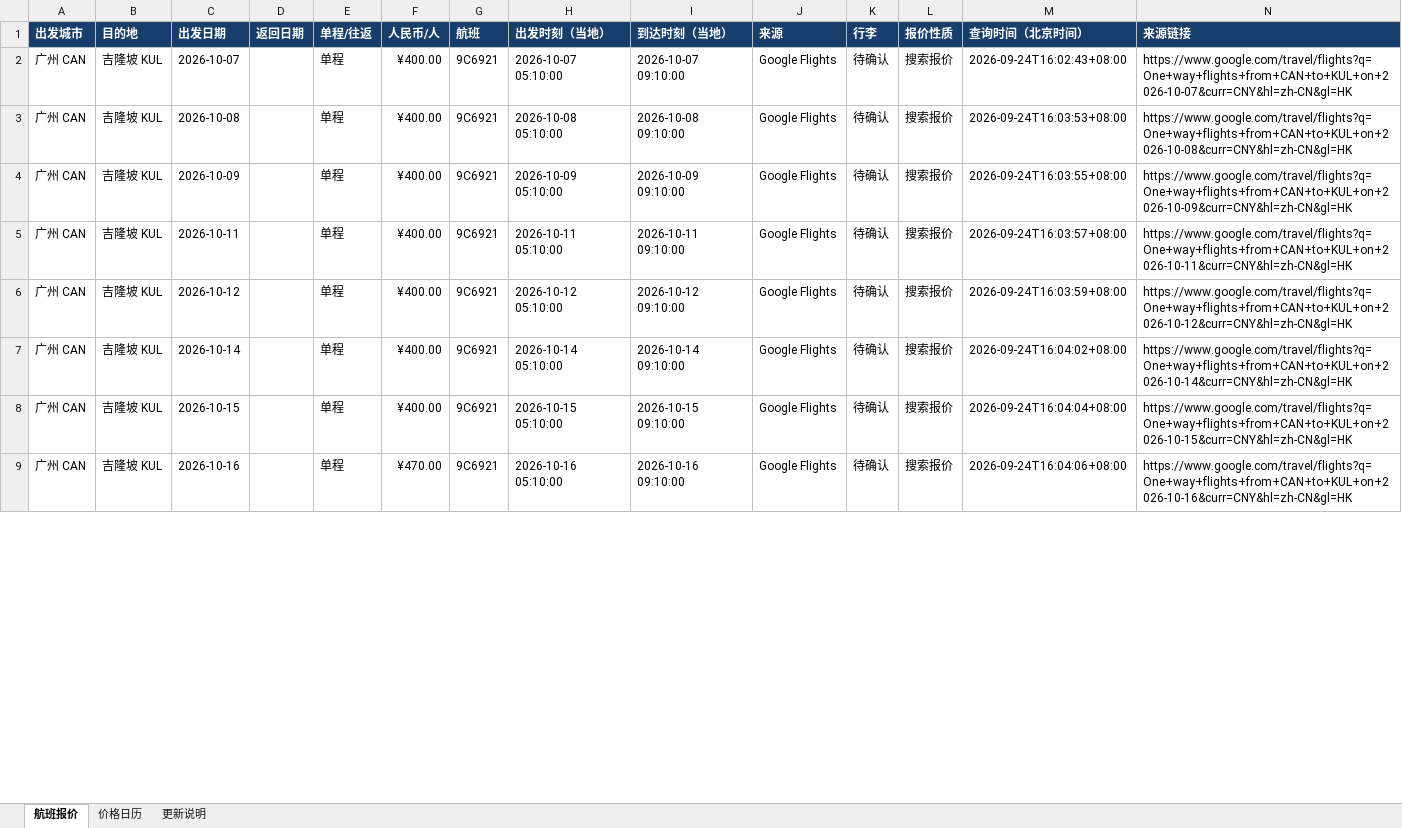
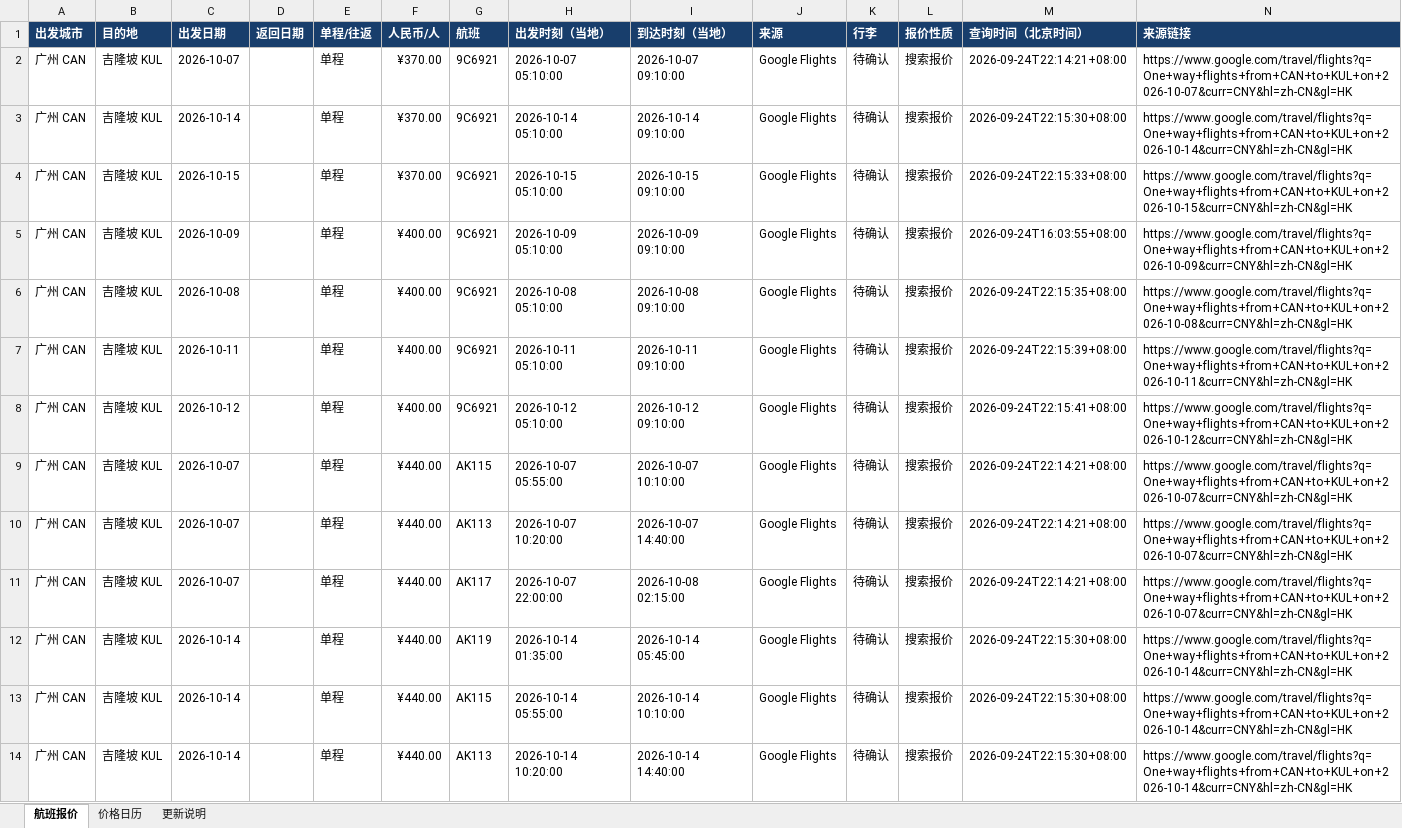
Before and after one commit to alfredzhenyu/flight-fares, an Excel workbook: flights.xlsx, sheet 航班报价, drawn as a sheet; only a part is shown; values as stored, in another font and other column widths than the file's, no borders; table styles not drawn; addresses are those after the commit; the diff covers the shown part only; the diff names each change by its address in the sheet, - before the commit and + after, or states it on an @@ line.

```diff
--- a/flights.xlsx (sheet 航班报价)
+++ b/flights.xlsx (sheet 航班报价)
-F2:F3 (人民币/人): ¥400.00
+F2:F3 (人民币/人): ¥370.00
-M2 (查询时间（北京时间）): 2026-09-24T16:02:43+08:00
+M2 (查询时间（北京时间）): 2026-09-24T22:14:21+08:00
-C3 (出发日期): 2026-10-08
+C3 (出发日期): 2026-10-14
-H3 (出发时刻（当地）): 2026-10-08 05:10:00
+H3 (出发时刻（当地）): 2026-10-14 05:10:00
-I3 (到达时刻（当地）): 2026-10-08 09:10:00
+I3 (到达时刻（当地）): 2026-10-14 09:10:00
-M3 (查询时间（北京时间）): 2026-09-24T16:03:53+08:00
+M3 (查询时间（北京时间）): 2026-09-24T22:15:30+08:00
-N3 (来源链接): https://www.google.com/travel/flights?q=One+way+flights+from+CAN+to+KUL+on+2026-10-08&curr=CNY&hl=zh-CN&gl=HK
+N3 (来源链接): https://www.google.com/travel/flights?q=One+way+flights+from+CAN+to+KUL+on+2026-10-14&curr=CNY&hl=zh-CN&gl=HK
+row 4: 广州 CAN | 吉隆坡 KUL | 2026-10-15 |  | 单程 | ¥370.00 | 9C6921 | 2026-10-15 05:10:00 | 2026-10-15 09:10:00 | Google Flights | 待确认 | 搜索报价 | 2026-09-24T22:15:33+08:00 | https://www.google.com/travel/flights?q=One+way+flights+from+CAN+to+KUL+on+2026-10-15&curr=CNY&hl=zh-CN&gl=HK
+row 6: 广州 CAN | 吉隆坡 KUL | 2026-10-08 |  | 单程 | ¥400.00 | 9C6921 | 2026-10-08 05:10:00 | 2026-10-08 09:10:00 | Google Flights | 待确认 | 搜索报价 | 2026-09-24T22:15:35+08:00 | https://www.google.com/travel/flights?q=One+way+flights+from+CAN+to+KUL+on+2026-10-08&curr=CNY&hl=zh-CN&gl=HK
-M7 (查询时间（北京时间）): 2026-09-24T16:03:57+08:00
+M7 (查询时间（北京时间）): 2026-09-24T22:15:39+08:00
-M8 (查询时间（北京时间）): 2026-09-24T16:03:59+08:00
+M8 (查询时间（北京时间）): 2026-09-24T22:15:41+08:00
+row 9: 广州 CAN | 吉隆坡 KUL | 2026-10-07 |  | 单程 | ¥440.00 | AK115 | 2026-10-07 05:55:00 | 2026-10-07 10:10:00 | Google Flights | 待确认 | 搜索报价 | 2026-09-24T22:14:21+08:00 | https://www.google.com/travel/flights?q=One+way+flights+from+CAN+to+KUL+on+2026-10-07&curr=CNY&hl=zh-CN&gl=HK
+row 10: 广州 CAN | 吉隆坡 KUL | 2026-10-07 |  | 单程 | ¥440.00 | AK113 | 2026-10-07 10:20:00 | 2026-10-07 14:40:00 | Google Flights | 待确认 | 搜索报价 | 2026-09-24T22:14:21+08:00 | https://www.google.com/travel/flights?q=One+way+flights+from+CAN+to+KUL+on+2026-10-07&curr=CNY&hl=zh-CN&gl=HK
+row 11: 广州 CAN | 吉隆坡 KUL | 2026-10-07 |  | 单程 | ¥440.00 | AK117 | 2026-10-07 22:00:00 | 2026-10-08 02:15:00 | Google Flights | 待确认 | 搜索报价 | 2026-09-24T22:14:21+08:00 | https://www.google.com/travel/flights?q=One+way+flights+from+CAN+to+KUL+on+2026-10-07&curr=CNY&hl=zh-CN&gl=HK
-F12:F13 (人民币/人): ¥400.00
+F12:F13 (人民币/人): ¥440.00
-G12 (航班): 9C6921
+G12 (航班): AK119
-H12 (出发时刻（当地）): 2026-10-14 05:10:00
+H12 (出发时刻（当地）): 2026-10-14 01:35:00
-I12 (到达时刻（当地）): 2026-10-14 09:10:00
+I12 (到达时刻（当地）): 2026-10-14 05:45:00
-M12 (查询时间（北京时间）): 2026-09-24T16:04:02+08:00
+M12 (查询时间（北京时间）): 2026-09-24T22:15:30+08:00
-C13 (出发日期): 2026-10-15
+C13 (出发日期): 2026-10-14
-G13 (航班): 9C6921
+G13 (航班): AK115
-H13 (出发时刻（当地）): 2026-10-15 05:10:00
+H13 (出发时刻（当地）): 2026-10-14 05:55:00
-I13 (到达时刻（当地）): 2026-10-15 09:10:00
+I13 (到达时刻（当地）): 2026-10-14 10:10:00
-M13 (查询时间（北京时间）): 2026-09-24T16:04:04+08:00
+M13 (查询时间（北京时间）): 2026-09-24T22:15:30+08:00
-N13 (来源链接): https://www.google.com/travel/flights?q=One+way+flights+from+CAN+to+KUL+on+2026-10-15&curr=CNY&hl=zh-CN&gl=HK
+N13 (来源链接): https://www.google.com/travel/flights?q=One+way+flights+from+CAN+to+KUL+on+2026-10-14&curr=CNY&hl=zh-CN&gl=HK
-C14 (出发日期): 2026-10-16
+C14 (出发日期): 2026-10-14
-F14 (人民币/人): ¥470.00
+F14 (人民币/人): ¥440.00
-G14 (航班): 9C6921
+G14 (航班): AK113
-H14 (出发时刻（当地）): 2026-10-16 05:10:00
+H14 (出发时刻（当地）): 2026-10-14 10:20:00
-I14 (到达时刻（当地）): 2026-10-16 09:10:00
+I14 (到达时刻（当地）): 2026-10-14 14:40:00
-M14 (查询时间（北京时间）): 2026-09-24T16:04:06+08:00
+M14 (查询时间（北京时间）): 2026-09-24T22:15:30+08:00
-N14 (来源链接): https://www.google.com/travel/flights?q=One+way+flights+from+CAN+to+KUL+on+2026-10-16&curr=CNY&hl=zh-CN&gl=HK
+N14 (来源链接): https://www.google.com/travel/flights?q=One+way+flights+from+CAN+to+KUL+on+2026-10-14&curr=CNY&hl=zh-CN&gl=HK
```
Also changed, not shown: 40 added rows, 39 removed rows and 212 edited cells elsewhere in this sheet, sheet 价格日历, sheet 更新说明, 1 other file.
